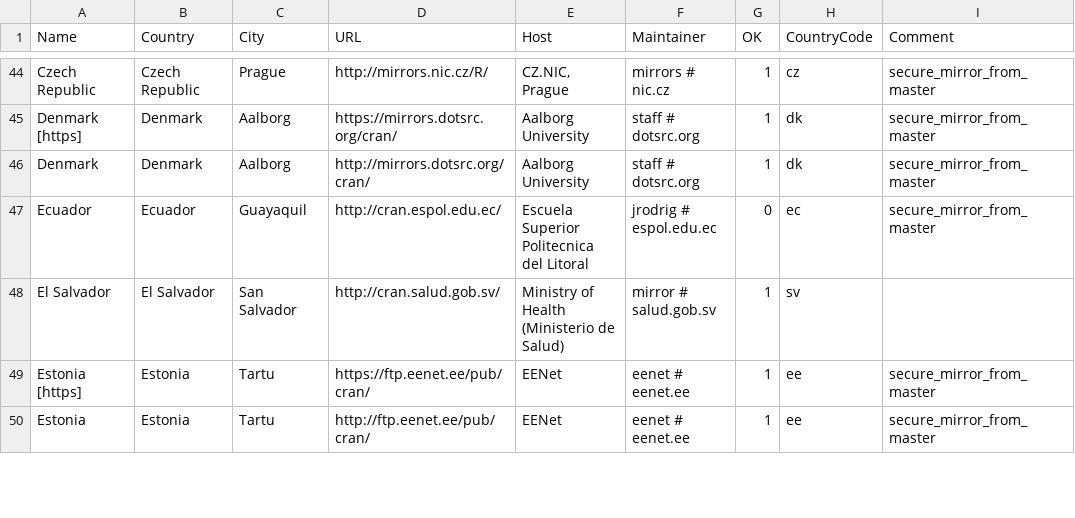
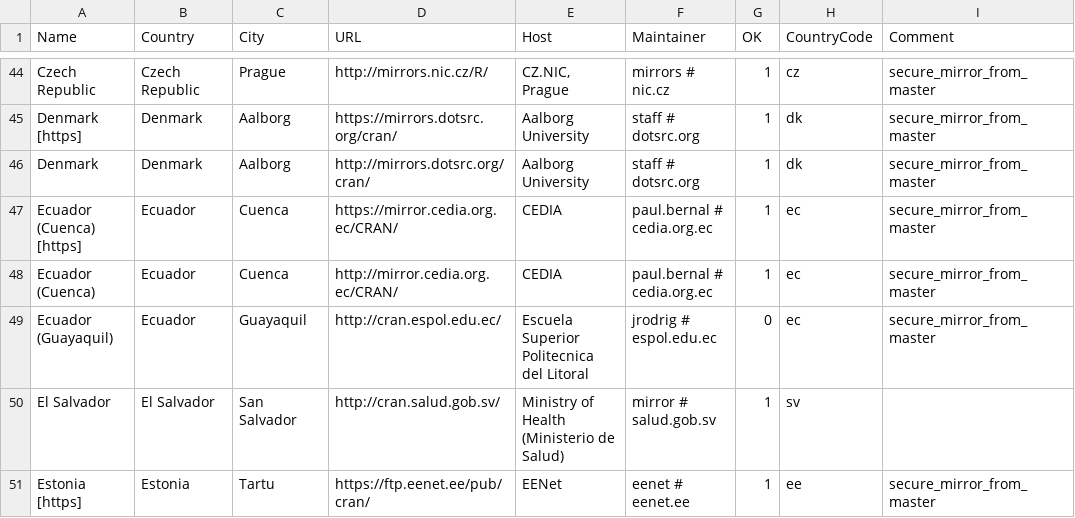
Before and after one commit to wch/r-source, a CSV file: doc/CRAN_mirrors.csv, drawn as a sheet; only a part is shown, gaps mark what is left out; the shorter side is filled out with more unchanged rows; addresses are those after the commit; the diff names each change by its address in the sheet, - before the commit and + after, or states it on an @@ line.

Commit message:
Updated.
git-svn-id: https://svn.r-project.org/R/trunk@73333 00db46b3-68df-0310-9c12-caf00c1e9a41

```diff
--- a/doc/CRAN_mirrors.csv
+++ b/doc/CRAN_mirrors.csv
+row 47: Ecuador (Cuenca) [https] | Ecuador | Cuenca | https://mirror.cedia.org.ec/CRAN/ | CEDIA | paul.bernal # cedia.org.ec | 1 | ec | secure_mirror_from_master
+row 48: Ecuador (Cuenca) | Ecuador | Cuenca | http://mirror.cedia.org.ec/CRAN/ | CEDIA | paul.bernal # cedia.org.ec | 1 | ec | secure_mirror_from_master
-A49 (Name): Ecuador
+A49 (Name): Ecuador (Guayaquil)
```
